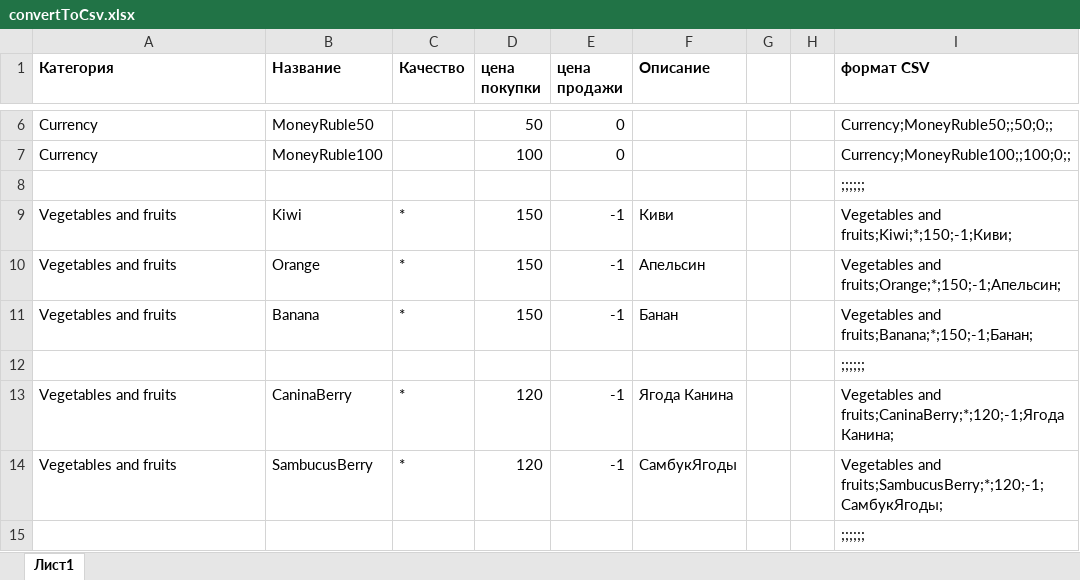
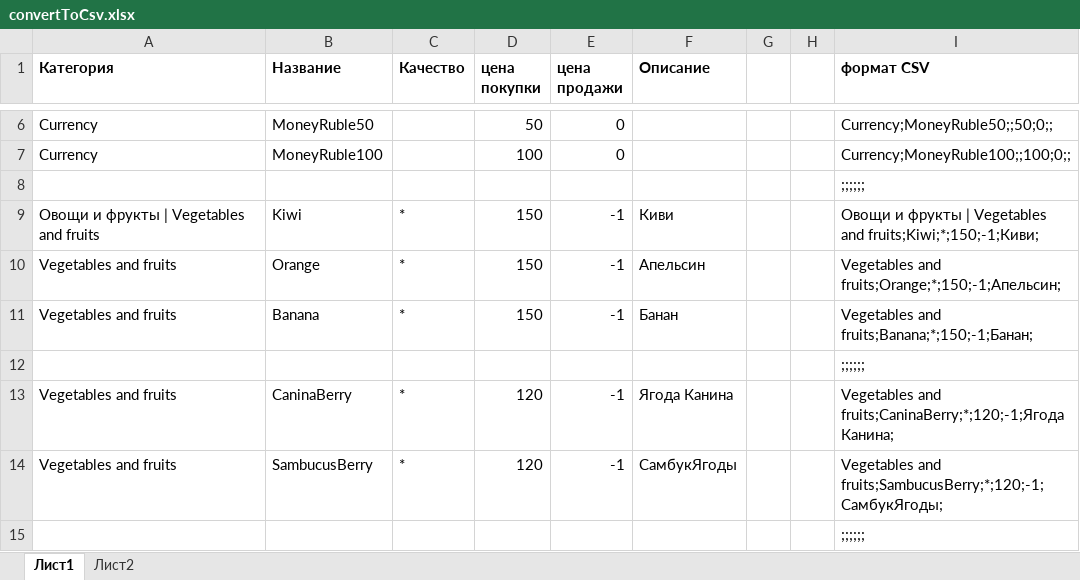
Before and after one commit to wishmaster1504/CreateSetList, an Excel workbook: convertToCsv.xlsx, sheet Лист1, drawn as a sheet; only a part is shown, gaps mark what is left out; values as stored, in another font and other column widths than the file's, no borders; the diff covers the shown part only; the diff names each change by its address in the sheet, - before the commit and + after, or states it on an @@ line.

```diff
--- a/convertToCsv.xlsx (sheet Лист1)
+++ b/convertToCsv.xlsx (sheet Лист1)
+sheet tab: Лист2
-A9 (Категория): Vegetables and fruits
+A9 (Категория): Овощи и фрукты | Vegetables and fruits
-I9 (формат CSV): Vegetables and…
+I9 (формат CSV): Овощи и фрукты | Vegetables and…
```
Also changed, not shown: 72 added rows elsewhere in this sheet, 22 other files.
